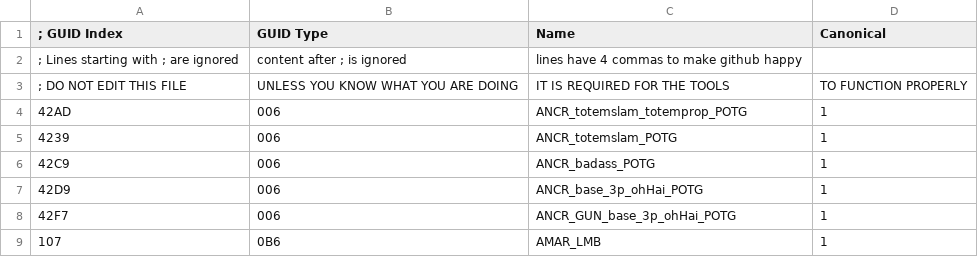
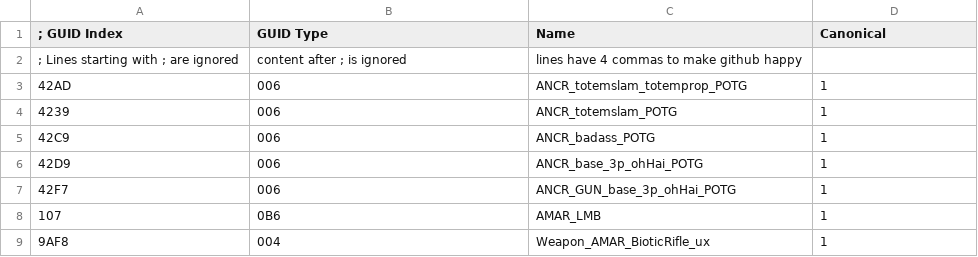
Before and after one commit to overtools/OWLib, a CSV file: DataTool/GUIDNames.csv, drawn as a sheet; only a part is shown; the shorter side is filled out with more unchanged rows.

```diff
--- a/DataTool/GUIDNames.csv
+++ b/DataTool/GUIDNames.csv
@@ -2,3 +2,2 @@
 ; Lines starting with ; are ignored, content after ; is ignored, lines have 4 commas to make github happy,
-; DO NOT EDIT THIS FILE, UNLESS YOU KNOW WHAT YOU ARE DOING, IT IS REQUIRED FOR THE TOOLS, TO FUNCTION PROPERLY
 42AD,006,ANCR_totemslam_totemprop_POTG,1
```
Also changed, not shown: 39 other files.
